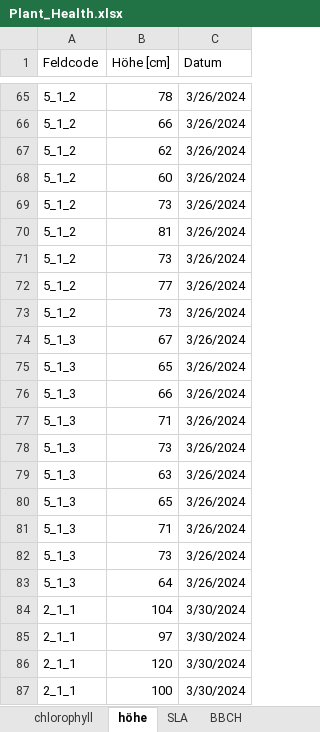
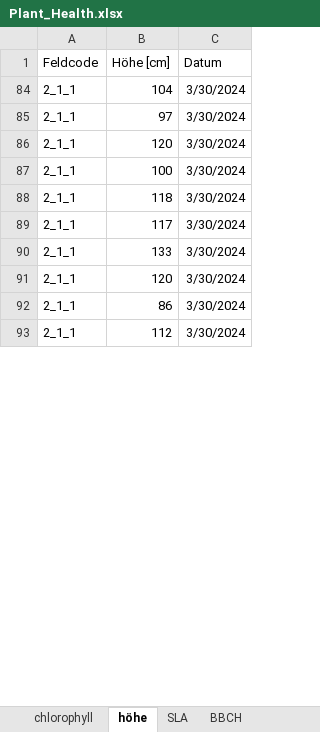
Before and after one commit to Florinho13/11_Data_Analysis_MA, an Excel workbook: 01_input/Plant_Health.xlsx, sheet höhe, drawn as a sheet; only a part is shown, gaps mark what is left out; the shorter side is filled out with more unchanged rows; values as stored, in another font and other column widths than the file's, no borders; table styles not drawn; removed rows and columns are numbered as before the commit, all else as after; the diff covers the shown part only; the diff names each change by its address in the sheet, - before the commit and + after, or states it on an @@ line.

```diff
--- a/01_input/Plant_Health.xlsx (sheet höhe)
+++ b/01_input/Plant_Health.xlsx (sheet höhe)
@@ row 65 hidden: 5_1_2 | 78 | 3/26/2024 @@
@@ row 66 hidden: 5_1_2 | 66 | 3/26/2024 @@
@@ row 67 hidden: 5_1_2 | 62 | 3/26/2024 @@
@@ row 68 hidden: 5_1_2 | 60 | 3/26/2024 @@
@@ row 69 hidden: 5_1_2 | 73 | 3/26/2024 @@
@@ row 70 hidden: 5_1_2 | 81 | 3/26/2024 @@
@@ row 71 hidden: 5_1_2 | 73 | 3/26/2024 @@
@@ row 72 hidden: 5_1_2 | 77 | 3/26/2024 @@
@@ row 73 hidden: 5_1_2 | 73 | 3/26/2024 @@
@@ row 74 hidden: 5_1_3 | 67 | 3/26/2024 @@
@@ row 75 hidden: 5_1_3 | 65 | 3/26/2024 @@
@@ row 76 hidden: 5_1_3 | 66 | 3/26/2024 @@
@@ row 77 hidden: 5_1_3 | 71 | 3/26/2024 @@
@@ row 78 hidden: 5_1_3 | 73 | 3/26/2024 @@
@@ row 79 hidden: 5_1_3 | 63 | 3/26/2024 @@
@@ row 80 hidden: 5_1_3 | 65 | 3/26/2024 @@
@@ row 81 hidden: 5_1_3 | 71 | 3/26/2024 @@
@@ row 82 hidden: 5_1_3 | 73 | 3/26/2024 @@
@@ row 83 hidden: 5_1_3 | 64 | 3/26/2024 @@
```
Also changed, not shown: 5 added rows, 5 removed rows, 253 hidden or unhidden rows and 4 edited cells elsewhere in this sheet, 01_input/PPP_results_clean_2025_02_14.xlsx, 7 other files.
